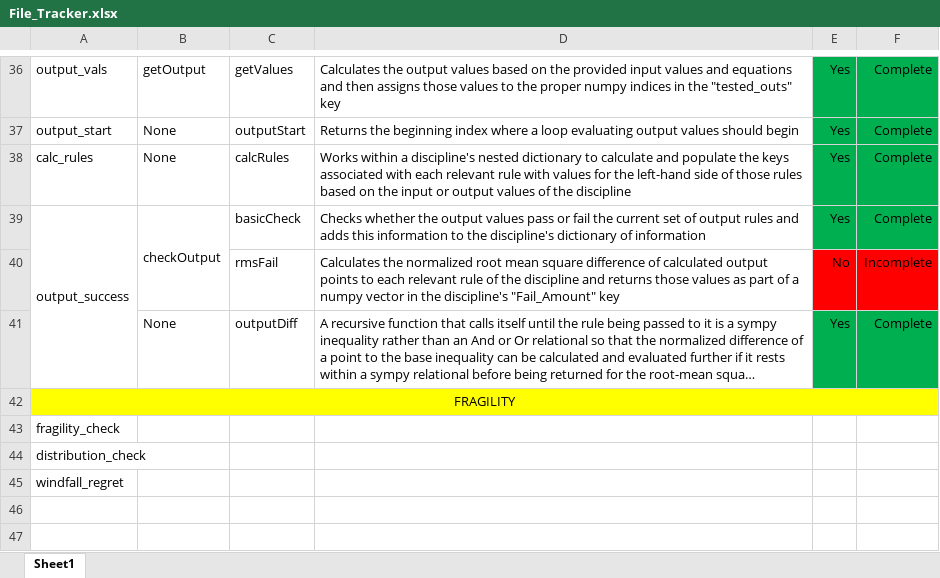
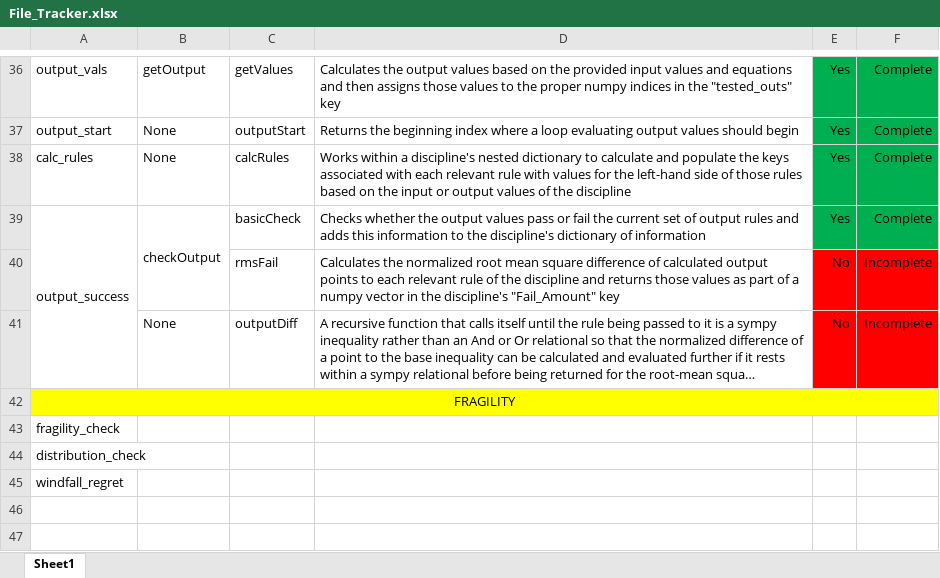
Before and after one commit to Marine-Structures-Design-Lab/DesignSpace_Fragility, an Excel workbook: Python Code/File_Tracker.xlsx, sheet Sheet1, drawn as a sheet; only a part is shown, gaps mark what is left out; long unchanged cells end in …; values as stored, in another font and other column widths than the file's, no borders; the diff names each change by its address in the sheet, - before the commit and + after, or states it on an @@ line.

```diff
--- a/Python Code/File_Tracker.xlsx (sheet Sheet1)
+++ b/Python Code/File_Tracker.xlsx (sheet Sheet1)
-E41: Yes
+E41: No
-E41:F41 fill: #00B050
+E41:F41 fill: #FF0000
-F41: Complete
+F41: Incomplete
```
Also changed, not shown: 3 other files.
